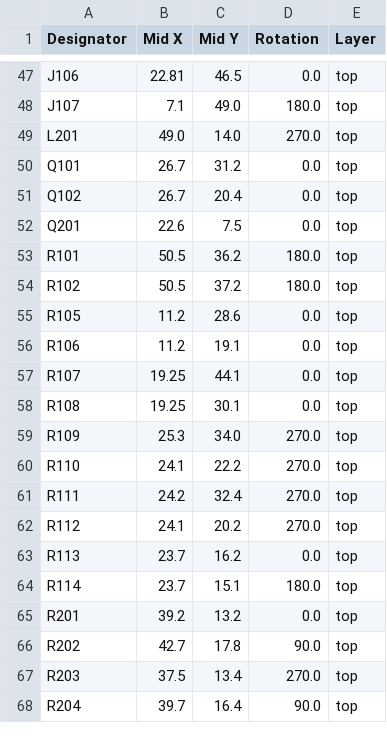
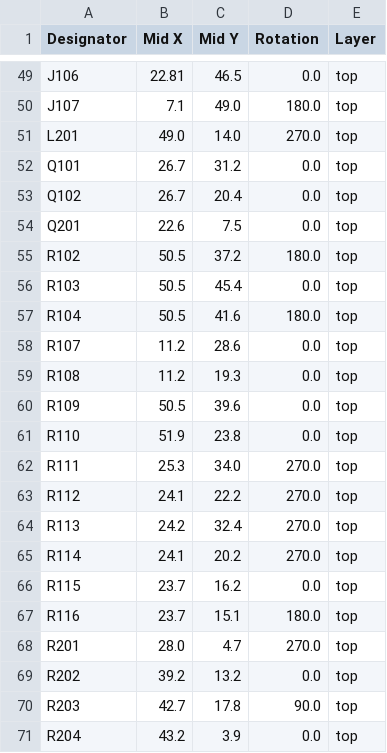
Before and after one commit to semify-eda/motor-shield, a CSV file: positions-DRV8874-full.csv, drawn as a sheet; only a part is shown, gaps mark what is left out; the diff covers the shown part only.

```diff
--- a/positions-DRV8874-full.csv
+++ b/positions-DRV8874-full.csv
@@ -52,17 +54,18 @@
 "Q201","22.6","7.5","0.0","top"
-"R101","50.5","36.2","180.0","top"
 "R102","50.5","37.2","180.0","top"
-"R105","11.2","28.6","0.0","top"
-"R106","11.2","19.1","0.0","top"
-"R107","19.25","44.1","0.0","top"
-"R108","19.25","30.1","0.0","top"
-"R109","25.3","34.0","270.0","top"
-"R110","24.1","22.2","270.0","top"
-"R111","24.2","32.4","270.0","top"
-"R112","24.1","20.2","270.0","top"
-"R113","23.7","16.2","0.0","top"
-"R114","23.7","15.1","180.0","top"
-"R201","39.2","13.2","0.0","top"
-"R202","42.7","17.8","90.0","top"
-"R203","37.5","13.4","270.0","top"
-"R204","39.7","16.4","90.0","top"
+"R103","50.5","45.4","0.0","top"
+"R104","50.5","41.6","180.0","top"
+"R107","11.2","28.6","0.0","top"
+"R108","11.2","19.3","0.0","top"
+"R109","50.5","39.6","0.0","top"
+"R110","51.9","23.8","0.0","top"
+"R111","25.3","34.0","270.0","top"
+"R112","24.1","22.2","270.0","top"
+"R113","24.2","32.4","270.0","top"
+"R114","24.1","20.2","270.0","top"
+"R115","23.7","16.2","0.0","top"
+"R116","23.7","15.1","180.0","top"
+"R201","28.0","4.7","270.0","top"
+"R202","39.2","13.2","0.0","top"
+"R203","42.7","17.8","90.0","top"
+"R204","43.2","3.9","0.0","top"
```
Also changed, not shown: 7 added rows, 5 removed rows and 32 edited cells elsewhere in this file, bom-DRV8874-full.csv, 7 other files.
